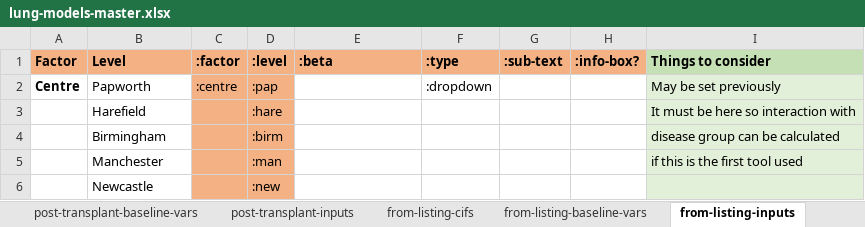
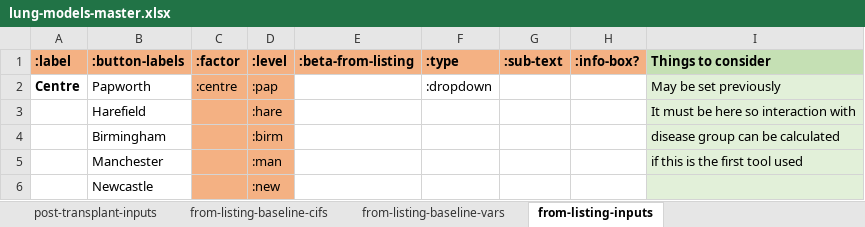
Before and after one commit to WintonCentre/kcp, an Excel workbook: data/lung-models-master.xlsx, sheet from-listing-inputs, drawn as a sheet; only a part is shown; values as stored, in another font and other column widths than the file's, no borders; the diff names each change by its address in the sheet, - before the commit and + after, or states it on an @@ line.

```diff
--- a/data/lung-models-master.xlsx (sheet from-listing-inputs)
+++ b/data/lung-models-master.xlsx (sheet from-listing-inputs)
-sheet tab: from-listing-cifs
+sheet tab: from-listing-baseline-cifs
-A1: Factor
+A1: :label
-B1: Level
+B1: :button-labels
-E1: :beta
+E1: :beta-from-listing
```
Also changed, not shown: sheet post-transplant-inputs, sheet post-transplant-baseline-cifs, sheet from-listing-baseline-cifs, other sheet tabs, 8 other files.
